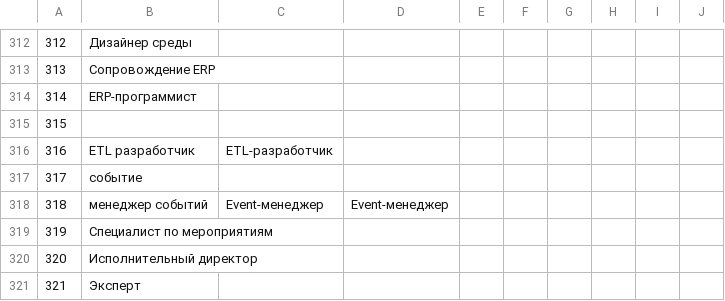
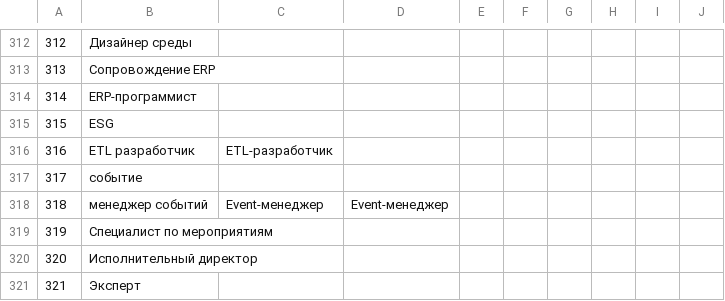
Before and after one commit to trodevel/hr_keywords, a CSV file: resources/specializations.ru.csv, drawn as a sheet; only a part is shown, gaps mark what is left out.

Commit message:
added missing skill

```diff
--- a/resources/specializations.ru.csv
+++ b/resources/specializations.ru.csv
@@ -314,3 +314,3 @@
 314;ERP-программист;
-315;;
+315;ESG;
 316;ETL разработчик;ETL-разработчик;
```
